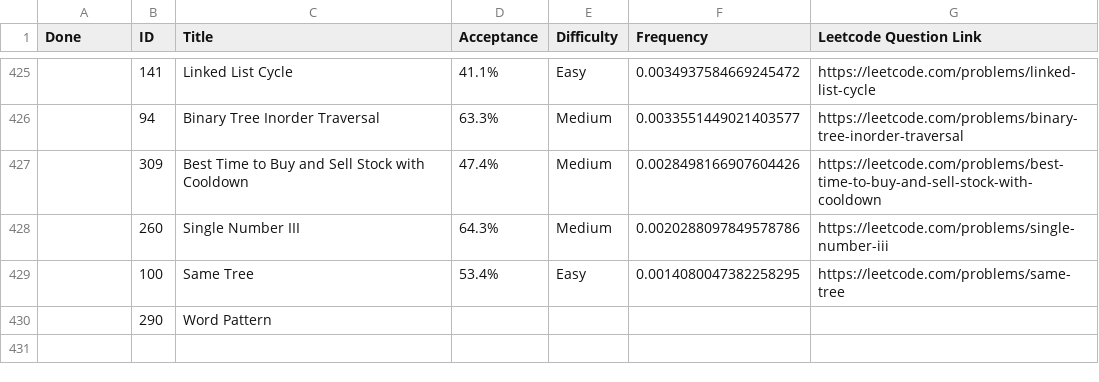
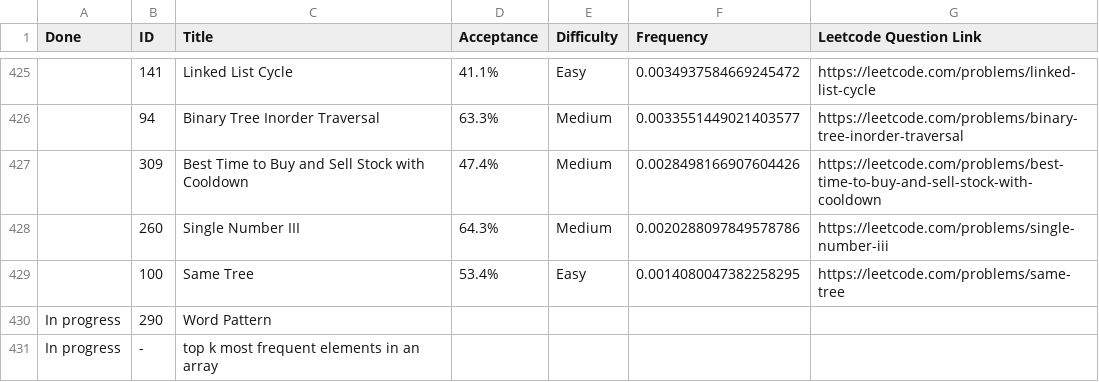
Before and after one commit to nanditha16/Python, a CSV file: src/Company/Meta/Meta_tracker.csv, drawn as a sheet; only a part is shown, gaps mark what is left out; the diff names each change by its address in the sheet, - before the commit and + after, or states it on an @@ line.

Commit message:
top k most frequent elements in an array and word pattern

```diff
--- a/src/Company/Meta/Meta_tracker.csv
+++ b/src/Company/Meta/Meta_tracker.csv
-A430 (Done): (empty)
+A430 (Done): In progress
+row 431: In progress | - | top k most frequent elements in an array
```
Also changed, not shown: 3 other files.
